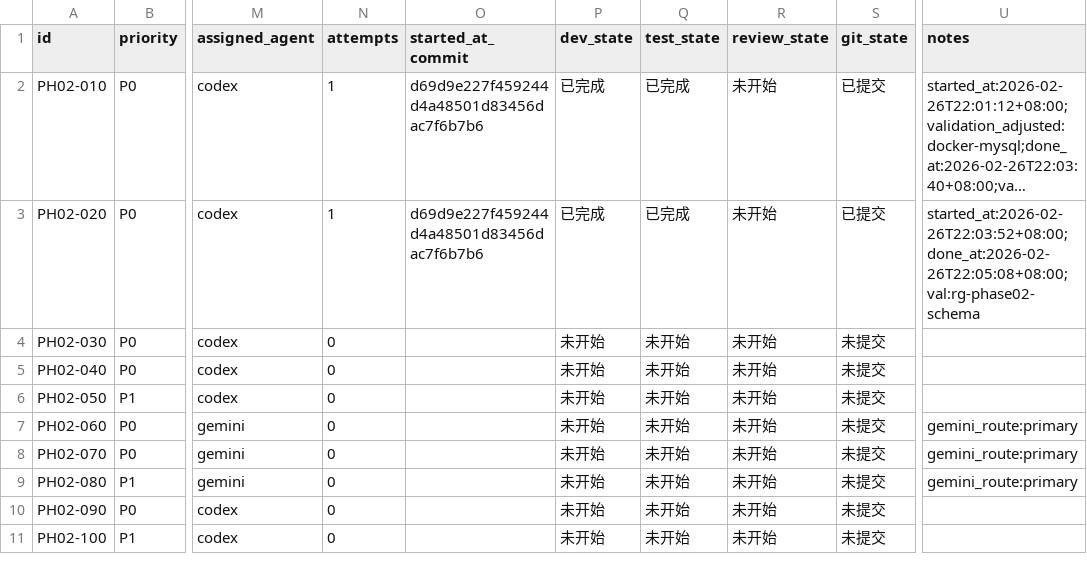
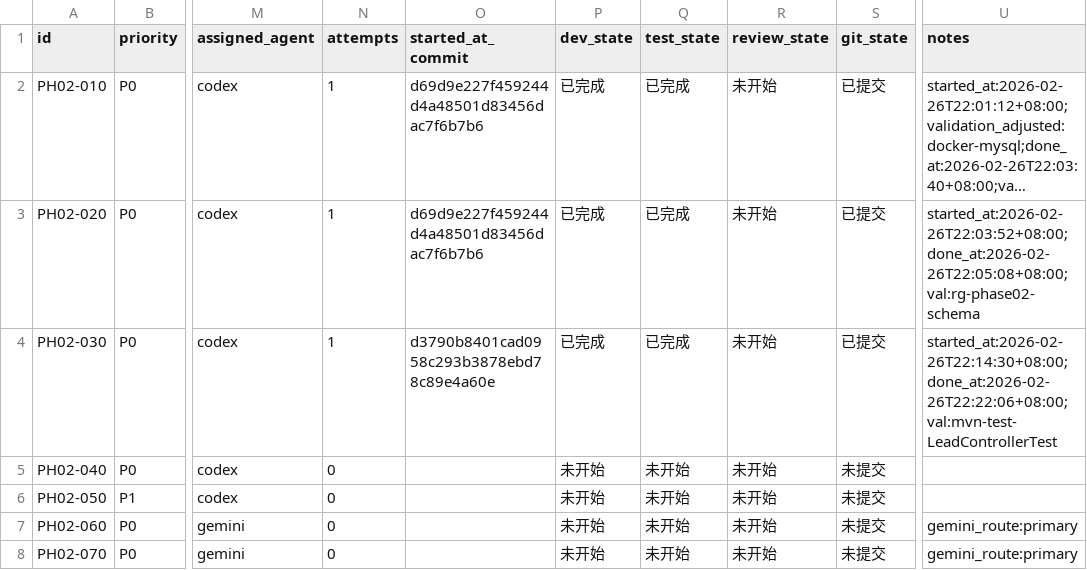
Before and after one commit to hangsome/labor_system_ai_test, a CSV file: phases/phase-02-crm-contract/todolist.csv, drawn as a sheet; only a part is shown, gaps mark what is left out; the shorter side is filled out with more unchanged rows; long unchanged cells end in …; the diff names each change by its address in the sheet, - before the commit and + after, or states it on an @@ line.

```diff
--- a/phases/phase-02-crm-contract/todolist.csv
+++ b/phases/phase-02-crm-contract/todolist.csv
-N4 (attempts): 0
+N4 (attempts): 1
-O4 (started_at_commit): (empty)
+O4 (started_at_commit): d3790b8401cad0958c293b3878ebd78c89e4a60e
-P4 (dev_state): 未开始
+P4 (dev_state): 已完成
-Q4 (test_state): 未开始
+Q4 (test_state): 已完成
-S4 (git_state): 未提交
+S4 (git_state): 已提交
-U4 (notes): (empty)
+U4 (notes): started_at:2026-02-26T22:14:30+08:00;done_at:2026-02-26T22:22:06+08:00;val:mvn-test-LeadControllerTest
```
Also changed, not shown: todolist.csv, 12 other files.
